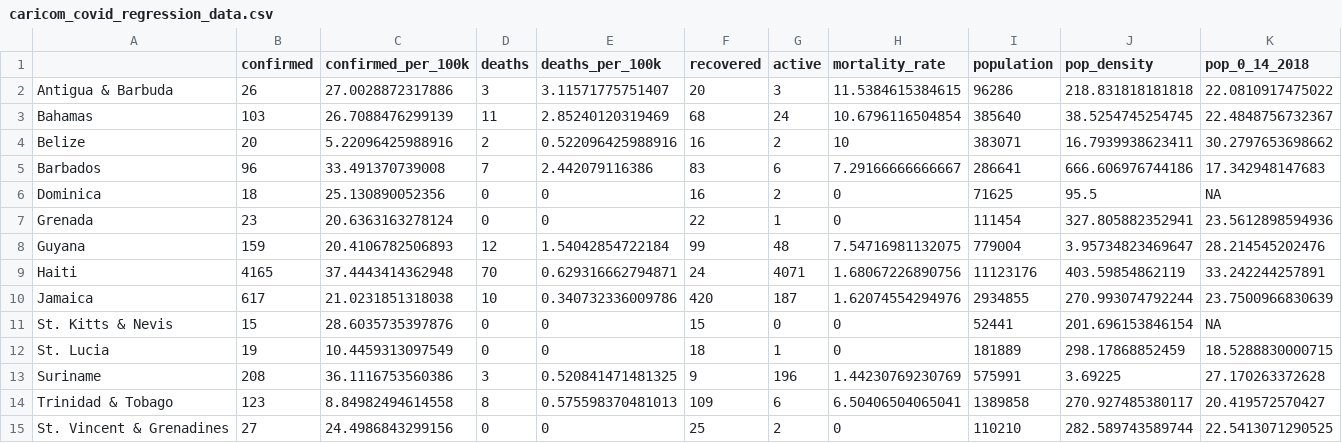
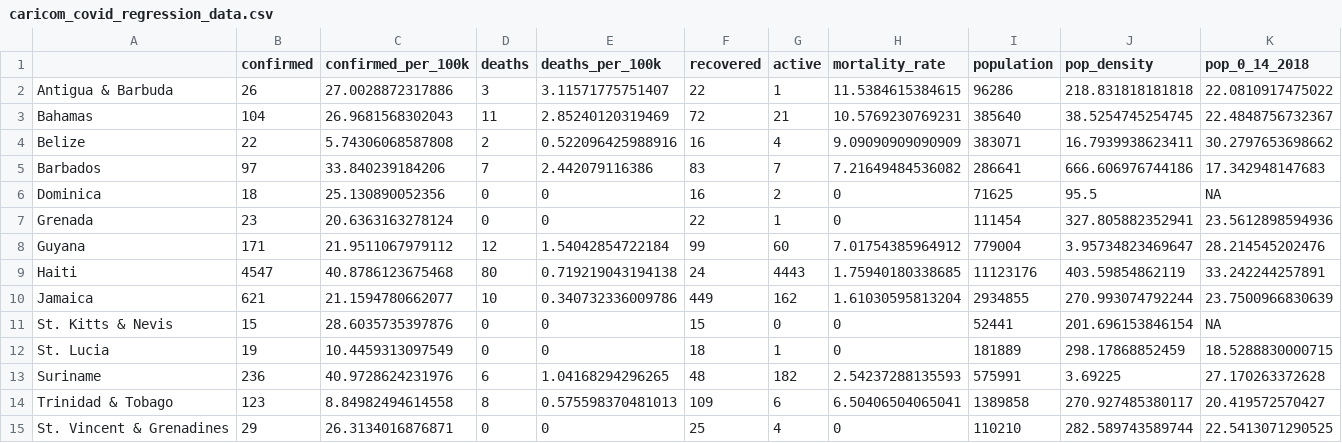
Before and after one commit to yohance-nicholas/CARICOM-COVID19-Dashboard, a CSV file: caricom_covid_regression_data.csv, drawn as a sheet; only a part is shown; the diff names each change by its address in the sheet, - before the commit and + after, or states it on an @@ line.

```diff
--- a/caricom_covid_regression_data.csv
+++ b/caricom_covid_regression_data.csv
-F2 (recovered): 20
+F2 (recovered): 22
-G2 (active): 3
+G2 (active): 1
-B3 (confirmed): 103
+B3 (confirmed): 104
-C3 (confirmed_per_100k): 26.7088476299139
+C3 (confirmed_per_100k): 26.9681568302043
-F3 (recovered): 68
+F3 (recovered): 72
-G3 (active): 24
+G3 (active): 21
-H3 (mortality_rate): 10.6796116504854
+H3 (mortality_rate): 10.5769230769231
-B4 (confirmed): 20
+B4 (confirmed): 22
-C4 (confirmed_per_100k): 5.22096425988916
+C4 (confirmed_per_100k): 5.74306068587808
-G4 (active): 2
+G4 (active): 4
-H4 (mortality_rate): 10
+H4 (mortality_rate): 9.09090909090909
-B5 (confirmed): 96
+B5 (confirmed): 97
-C5 (confirmed_per_100k): 33.491370739008
+C5 (confirmed_per_100k): 33.840239184206
-G5 (active): 6
+G5 (active): 7
-H5 (mortality_rate): 7.29166666666667
+H5 (mortality_rate): 7.21649484536082
-B8 (confirmed): 159
+B8 (confirmed): 171
-C8 (confirmed_per_100k): 20.4106782506893
+C8 (confirmed_per_100k): 21.9511067979112
-G8 (active): 48
+G8 (active): 60
-H8 (mortality_rate): 7.54716981132075
+H8 (mortality_rate): 7.01754385964912
-B9 (confirmed): 4165
+B9 (confirmed): 4547
-C9 (confirmed_per_100k): 37.4443414362948
+C9 (confirmed_per_100k): 40.8786123675468
-D9 (deaths): 70
+D9 (deaths): 80
-E9 (deaths_per_100k): 0.629316662794871
+E9 (deaths_per_100k): 0.719219043194138
-G9 (active): 4071
+G9 (active): 4443
-H9 (mortality_rate): 1.68067226890756
+H9 (mortality_rate): 1.75940180338685
-B10 (confirmed): 617
+B10 (confirmed): 621
-C10 (confirmed_per_100k): 21.0231851318038
+C10 (confirmed_per_100k): 21.1594780662077
-F10 (recovered): 420
+F10 (recovered): 449
-G10 (active): 187
+G10 (active): 162
-H10 (mortality_rate): 1.62074554294976
+H10 (mortality_rate): 1.61030595813204
-B13 (confirmed): 208
+B13 (confirmed): 236
-C13 (confirmed_per_100k): 36.1116753560386
+C13 (confirmed_per_100k): 40.9728624231976
-D13 (deaths): 3
+D13 (deaths): 6
-E13 (deaths_per_100k): 0.520841471481325
+E13 (deaths_per_100k): 1.04168294296265
-F13 (recovered): 9
+F13 (recovered): 48
-G13 (active): 196
+G13 (active): 182
-H13 (mortality_rate): 1.44230769230769
+H13 (mortality_rate): 2.54237288135593
-B15 (confirmed): 27
+B15 (confirmed): 29
-C15 (confirmed_per_100k): 24.4986843299156
+C15 (confirmed_per_100k): 26.3134016876871
-G15 (active): 2
+G15 (active): 4
```
Also changed, not shown: caricom_today.csv, 9 other files.
